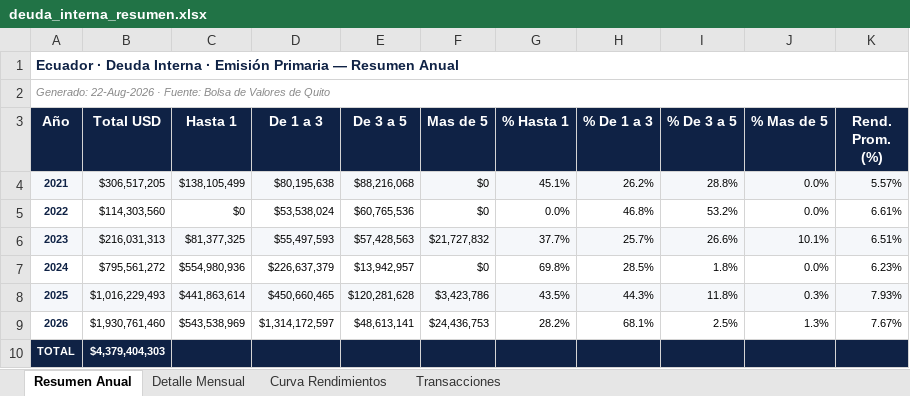
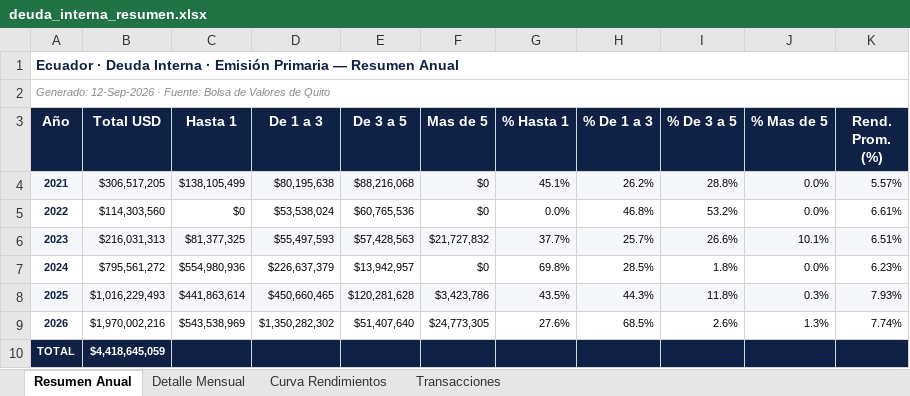
Before and after one commit to lorenzmaldo/aequus-economics, an Excel workbook: deuda-interna/deuda_interna_resumen.xlsx, sheet Resumen Anual, drawn as a sheet; values as stored, in another font and other column widths than the file's, no borders; the diff names each change by its address in the sheet, - before the commit and + after, or states it on an @@ line.

Commit message:
update: deuda interna — 381 new rows, total 4.42B USD (Sep 2026)

```diff
--- a/deuda-interna/deuda_interna_resumen.xlsx (sheet Resumen Anual)
+++ b/deuda-interna/deuda_interna_resumen.xlsx (sheet Resumen Anual)
-A2 (Año): Generado: 22-Aug-2026 · Fuente:…
+A2 (Año): Generado: 12-Sep-2026 · Fuente:…
-B9 (Total USD): $1,930,761,460
+B9 (Total USD): $1,970,002,216
-D9 (De 1 a 3): $1,314,172,597
+D9 (De 1 a 3): $1,350,282,302
-E9 (De 3 a 5): $48,613,141
+E9 (De 3 a 5): $51,407,640
-F9 (Mas de 5): $24,436,753
+F9 (Mas de 5): $24,773,305
-G9 (% Hasta 1): 28.2%
+G9 (% Hasta 1): 27.6%
-H9 (% De 1 a 3): 68.1%
+H9 (% De 1 a 3): 68.5%
-I9 (% De 3 a 5): 2.5%
+I9 (% De 3 a 5): 2.6%
-K9 (Rend. Prom. (%)): 7.67%
+K9 (Rend. Prom. (%)): 7.74%
-B10 (Total USD): $4,379,404,303
+B10 (Total USD): $4,418,645,059
```
Also changed, not shown: sheet Transacciones, sheet Detalle Mensual, sheet Curva Rendimientos, 2 other files.
